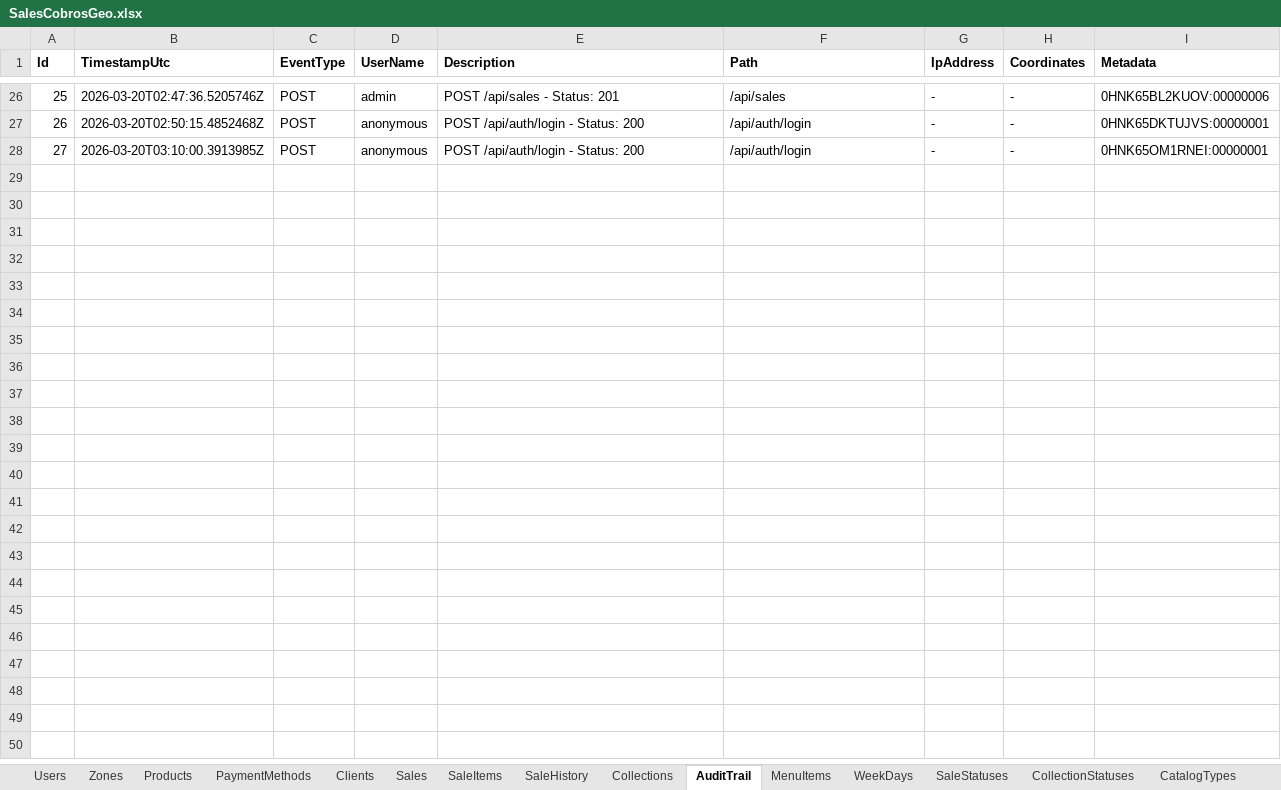
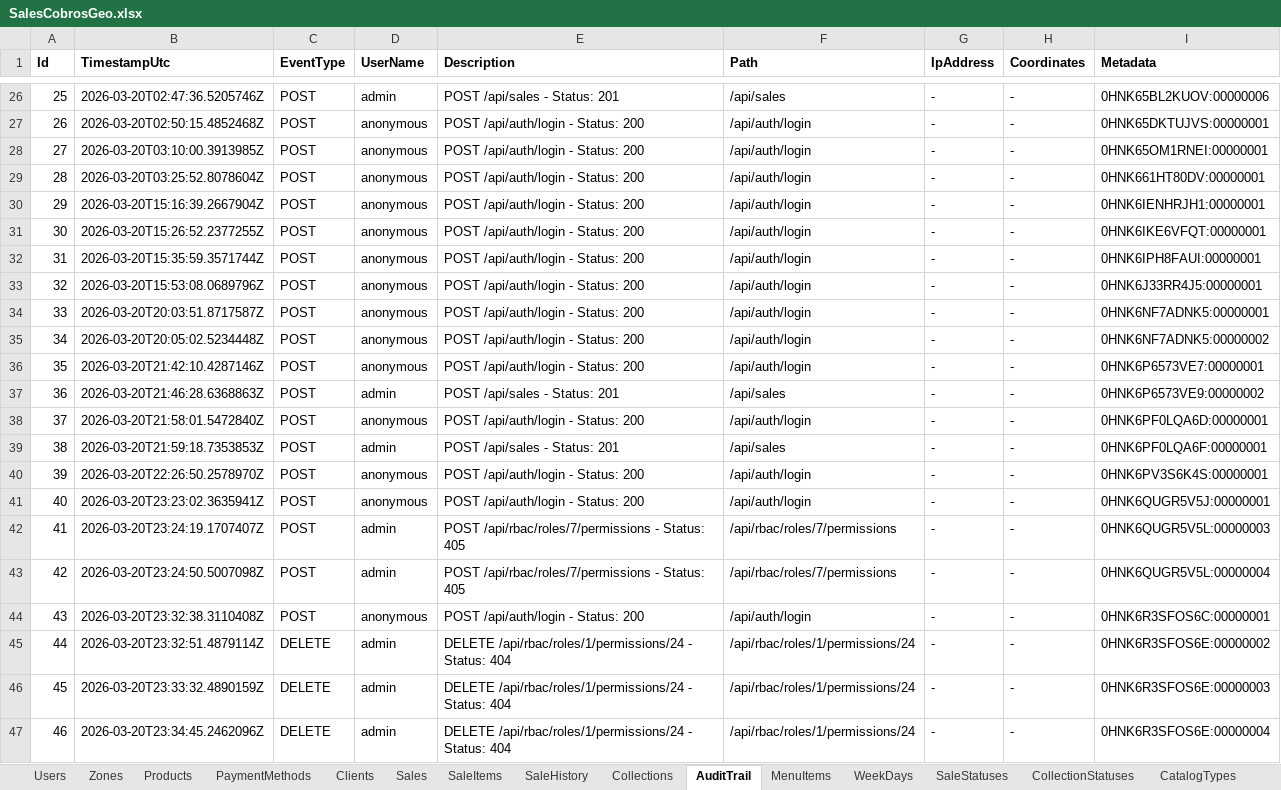
Before and after one commit to suplementos-cmd/VitaRaizPlus, an Excel workbook: src/SalesCobrosGeo.Api/App_Data/SalesCobrosGeo.xlsx, sheet AuditTrail, drawn as a sheet; only a part is shown, gaps mark what is left out; values as stored, in another font and other column widths than the file's, no borders; the diff covers the shown part only; the diff names each change by its address in the sheet, - before the commit and + after, or states it on an @@ line.

Commit message:
Login Roles

```diff
--- a/src/SalesCobrosGeo.Api/App_Data/SalesCobrosGeo.xlsx (sheet AuditTrail)
+++ b/src/SalesCobrosGeo.Api/App_Data/SalesCobrosGeo.xlsx (sheet AuditTrail)
+row 29: 28 | 2026-03-20T03:25:52.8078604Z | POST | anonymous | POST /api/auth/login - Status: 200 | /api/auth/login | - | - | 0HNK661HT80DV:00000001
+row 30: 29 | 2026-03-20T15:16:39.2667904Z | POST | anonymous | POST /api/auth/login - Status: 200 | /api/auth/login | - | - | 0HNK6IENHRJH1:00000001
+row 31: 30 | 2026-03-20T15:26:52.2377255Z | POST | anonymous | POST /api/auth/login - Status: 200 | /api/auth/login | - | - | 0HNK6IKE6VFQT:00000001
+row 32: 31 | 2026-03-20T15:35:59.3571744Z | POST | anonymous | POST /api/auth/login - Status: 200 | /api/auth/login | - | - | 0HNK6IPH8FAUI:00000001
+row 33: 32 | 2026-03-20T15:53:08.0689796Z | POST | anonymous | POST /api/auth/login - Status: 200 | /api/auth/login | - | - | 0HNK6J33RR4J5:00000001
+row 34: 33 | 2026-03-20T20:03:51.8717587Z | POST | anonymous | POST /api/auth/login - Status: 200 | /api/auth/login | - | - | 0HNK6NF7ADNK5:00000001
+row 35: 34 | 2026-03-20T20:05:02.5234448Z | POST | anonymous | POST /api/auth/login - Status: 200 | /api/auth/login | - | - | 0HNK6NF7ADNK5:00000002
+row 36: 35 | 2026-03-20T21:42:10.4287146Z | POST | anonymous | POST /api/auth/login - Status: 200 | /api/auth/login | - | - | 0HNK6P6573VE7:00000001
+row 37: 36 | 2026-03-20T21:46:28.6368863Z | POST | admin | POST /api/sales - Status: 201 | /api/sales | - | - | 0HNK6P6573VE9:00000002
+row 38: 37 | 2026-03-20T21:58:01.5472840Z | POST | anonymous | POST /api/auth/login - Status: 200 | /api/auth/login | - | - | 0HNK6PF0LQA6D:00000001
+row 39: 38 | 2026-03-20T21:59:18.7353853Z | POST | admin | POST /api/sales - Status: 201 | /api/sales | - | - | 0HNK6PF0LQA6F:00000001
+row 40: 39 | 2026-03-20T22:26:50.2578970Z | POST | anonymous | POST /api/auth/login - Status: 200 | /api/auth/login | - | - | 0HNK6PV3S6K4S:00000001
+row 41: 40 | 2026-03-20T23:23:02.3635941Z | POST | anonymous | POST /api/auth/login - Status: 200 | /api/auth/login | - | - | 0HNK6QUGR5V5J:00000001
+row 42: 41 | 2026-03-20T23:24:19.1707407Z | POST | admin | POST /api/rbac/roles/7/permissions - Status: 405 | /api/rbac/roles/7/permissions | - | - | 0HNK6QUGR5V5L:00000003
+row 43: 42 | 2026-03-20T23:24:50.5007098Z | POST | admin | POST /api/rbac/roles/7/permissions - Status: 405 | /api/rbac/roles/7/permissions | - | - | 0HNK6QUGR5V5L:00000004
+row 44: 43 | 2026-03-20T23:32:38.3110408Z | POST | anonymous | POST /api/auth/login - Status: 200 | /api/auth/login | - | - | 0HNK6R3SFOS6C:00000001
+row 45: 44 | 2026-03-20T23:32:51.4879114Z | DELETE | admin | DELETE /api/rbac/roles/1/permissions/24 - Status: 404 | /api/rbac/roles/1/permissions/24 | - | - | 0HNK6R3SFOS6E:00000002
+row 46: 45 | 2026-03-20T23:33:32.4890159Z | DELETE | admin | DELETE /api/rbac/roles/1/permissions/24 - Status: 404 | /api/rbac/roles/1/permissions/24 | - | - | 0HNK6R3SFOS6E:00000003
+row 47: 46 | 2026-03-20T23:34:45.2462096Z | DELETE | admin | DELETE /api/rbac/roles/1/permissions/24 - Status: 404 | /api/rbac/roles/1/permissions/24 | - | - | 0HNK6R3SFOS6E:00000004
```
Also changed, not shown: 85 added rows elsewhere in this sheet, sheet Sales, sheet Collections, sheet Users, other sheet tabs, 48 other files.
